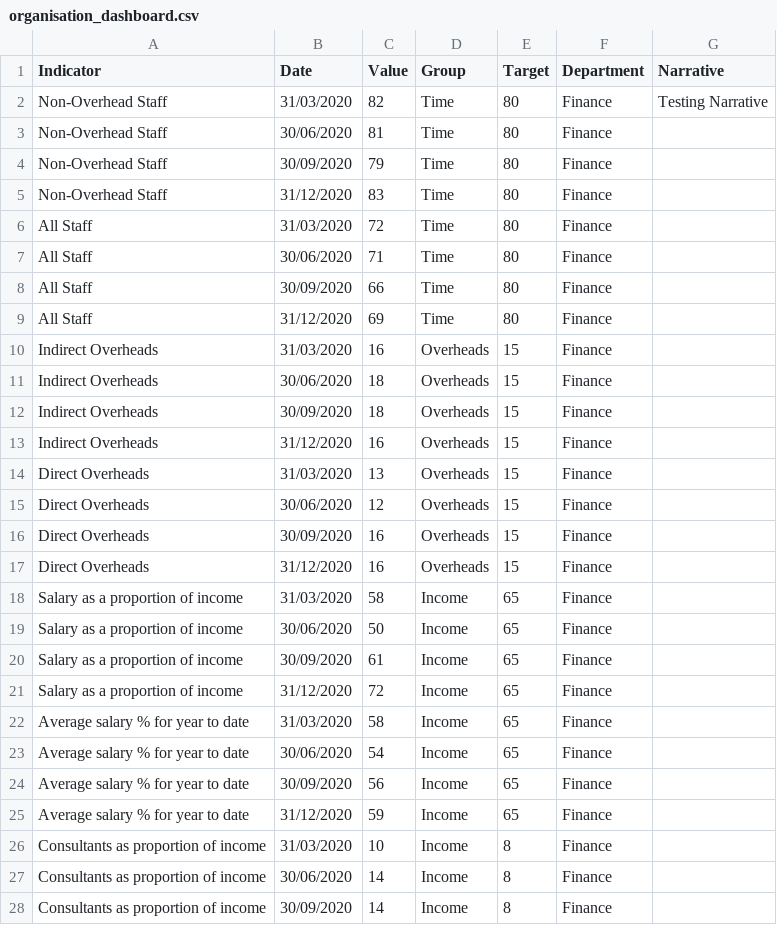
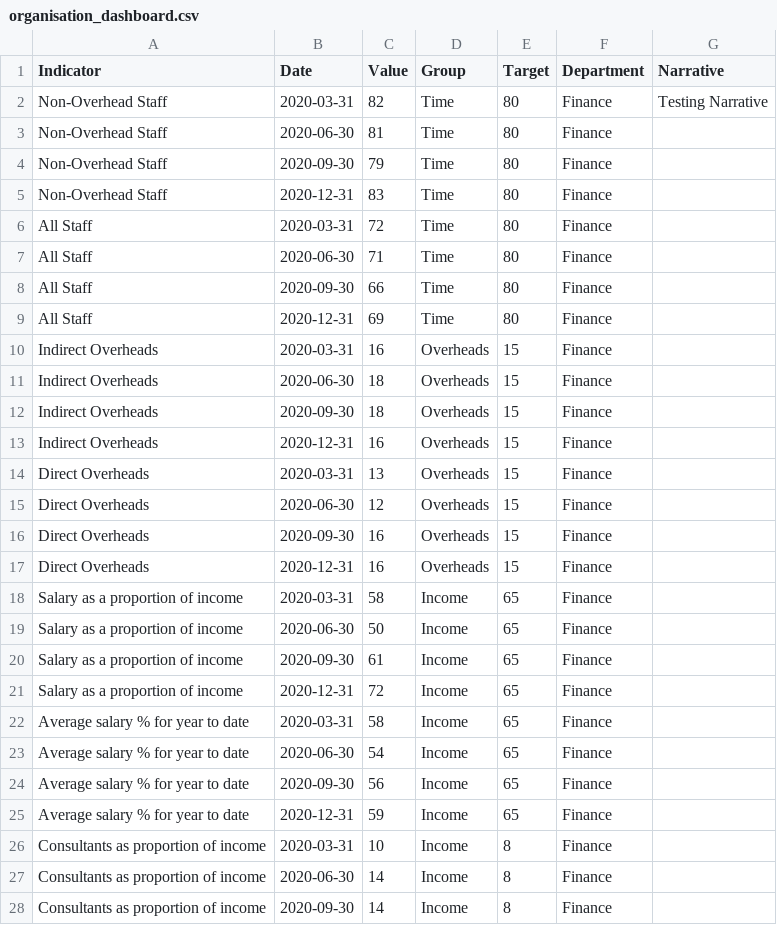
Before and after one commit to devinit/DIwebsite-redesign, a CSV file: data/organisation_dashboard.csv, drawn as a sheet; only a part is shown; the diff covers the shown part only.

Commit message:
Update date format

```diff
--- a/data/organisation_dashboard.csv
+++ b/data/organisation_dashboard.csv
@@ -1,28 +1,28 @@
 Indicator,Date,Value,Group,Target,Department,Narrative
-Non-Overhead Staff,31/03/2020,82,Time,80,Finance,Testing Narrative
-Non-Overhead Staff,30/06/2020,81,Time,80,Finance,
-Non-Overhead Staff,30/09/2020,79,Time,80,Finance,
-Non-Overhead Staff,31/12/2020,83,Time,80,Finance,
-All Staff,31/03/2020,72,Time,80,Finance,
-All Staff,30/06/2020,71,Time,80,Finance,
-All Staff,30/09/2020,66,Time,80,Finance,
-All Staff,31/12/2020,69,Time,80,Finance,
-Indirect Overheads,31/03/2020,16,Overheads,15,Finance,
-Indirect Overheads,30/06/2020,18,Overheads,15,Finance,
-Indirect Overheads,30/09/2020,18,Overheads,15,Finance,
-Indirect Overheads,31/12/2020,16,Overheads,15,Finance,
-Direct Overheads,31/03/2020,13,Overheads,15,Finance,
-Direct Overheads,30/06/2020,12,Overheads,15,Finance,
-Direct Overheads,30/09/2020,16,Overheads,15,Finance,
-Direct Overheads,31/12/2020,16,Overheads,15,Finance,
-Salary as a proportion of income,31/03/2020,58,Income,65,Finance,
-Salary as a proportion of income,30/06/2020,50,Income,65,Finance,
-Salary as a proportion of income,30/09/2020,61,Income,65,Finance,
-Salary as a proportion of income,31/12/2020,72,Income,65,Finance,
-Average salary % for year to date,31/03/2020,58,Income,65,Finance,
-Average salary % for year to date,30/06/2020,54,Income,65,Finance,
-Average salary % for year to date,30/09/2020,56,Income,65,Finance,
-Average salary % for year to date,31/12/2020,59,Income,65,Finance,
-Consultants as proportion of income,31/03/2020,10,Income,8,Finance,
-Consultants as proportion of income,30/06/2020,14,Income,8,Finance,
-Consultants as proportion of income,30/09/2020,14,Income,8,Finance,
+Non-Overhead Staff,2020-03-31,82,Time,80,Finance,Testing Narrative
+Non-Overhead Staff,2020-06-30,81,Time,80,Finance,
+Non-Overhead Staff,2020-09-30,79,Time,80,Finance,
+Non-Overhead Staff,2020-12-31,83,Time,80,Finance,
+All Staff,2020-03-31,72,Time,80,Finance,
+All Staff,2020-06-30,71,Time,80,Finance,
+All Staff,2020-09-30,66,Time,80,Finance,
+All Staff,2020-12-31,69,Time,80,Finance,
+Indirect Overheads,2020-03-31,16,Overheads,15,Finance,
+Indirect Overheads,2020-06-30,18,Overheads,15,Finance,
+Indirect Overheads,2020-09-30,18,Overheads,15,Finance,
+Indirect Overheads,2020-12-31,16,Overheads,15,Finance,
+Direct Overheads,2020-03-31,13,Overheads,15,Finance,
+Direct Overheads,2020-06-30,12,Overheads,15,Finance,
+Direct Overheads,2020-09-30,16,Overheads,15,Finance,
+Direct Overheads,2020-12-31,16,Overheads,15,Finance,
+Salary as a proportion of income,2020-03-31,58,Income,65,Finance,
+Salary as a proportion of income,2020-06-30,50,Income,65,Finance,
+Salary as a proportion of income,2020-09-30,61,Income,65,Finance,
+Salary as a proportion of income,2020-12-31,72,Income,65,Finance,
+Average salary % for year to date,2020-03-31,58,Income,65,Finance,
+Average salary % for year to date,2020-06-30,54,Income,65,Finance,
+Average salary % for year to date,2020-09-30,56,Income,65,Finance,
+Average salary % for year to date,2020-12-31,59,Income,65,Finance,
+Consultants as proportion of income,2020-03-31,10,Income,8,Finance,
+Consultants as proportion of income,2020-06-30,14,Income,8,Finance,
+Consultants as proportion of income,2020-09-30,14,Income,8,Finance,
```
Also changed, not shown: 5 edited cells elsewhere in this file.
